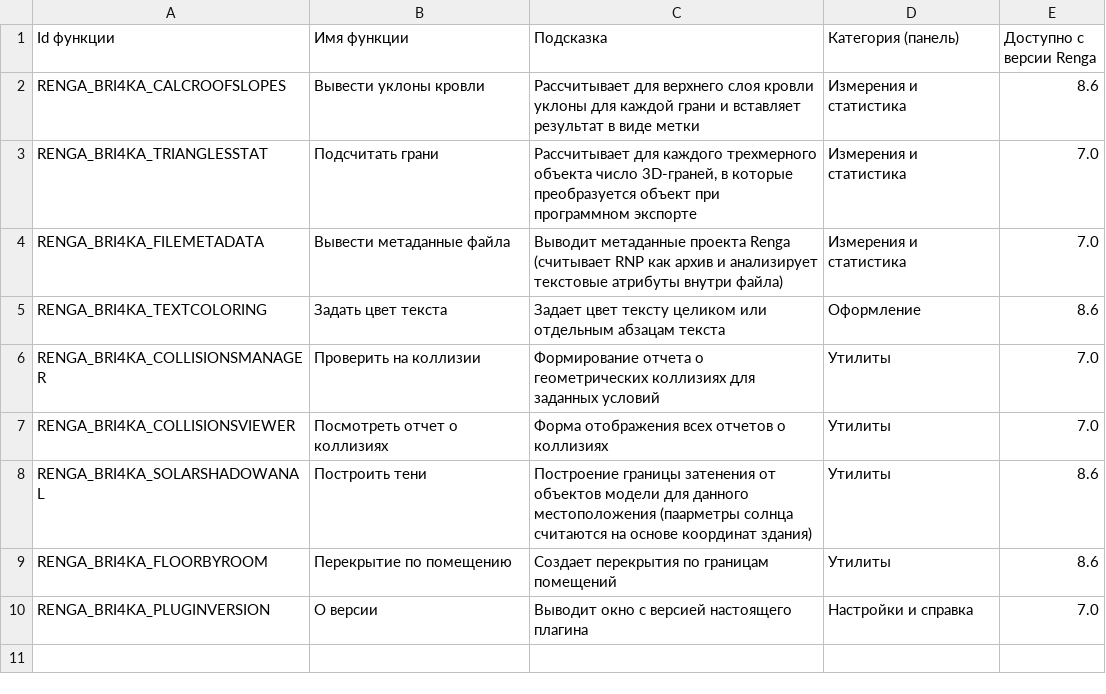
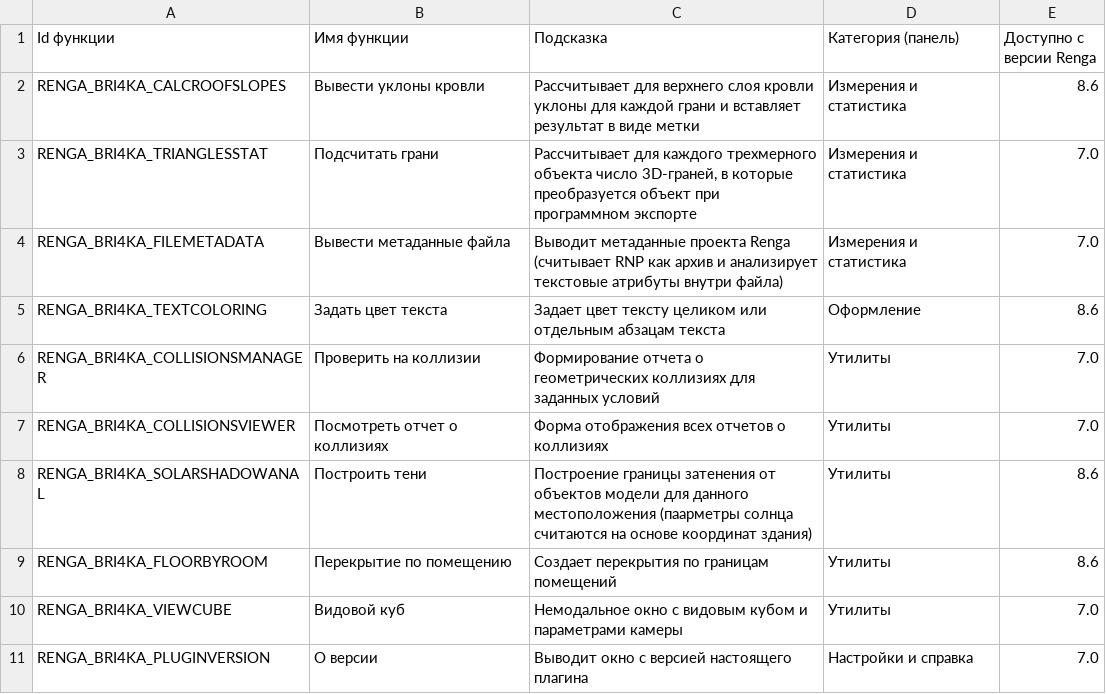
Before and after one commit to Lex-is-BIM/renga_bri4ka, a TSV file: src/RengaBri4kaLoader/PluginMenu.tsv, drawn as a sheet; the diff names each change by its address in the sheet, - before the commit and + after, or states it on an @@ line.

Commit message:
add viewcube function (part 1)

```diff
--- a/src/RengaBri4kaLoader/PluginMenu.tsv
+++ b/src/RengaBri4kaLoader/PluginMenu.tsv
+row 10: RENGA_BRI4KA_VIEWCUBE | Видовой куб | Немодальное окно с видовым кубом и параметрами камеры | Утилиты | 7.0
```
Also changed, not shown: 7 other files.
